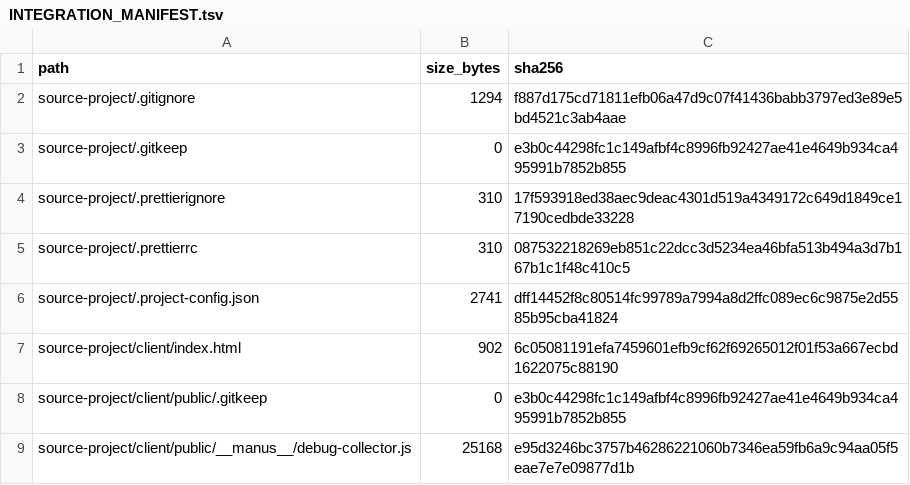
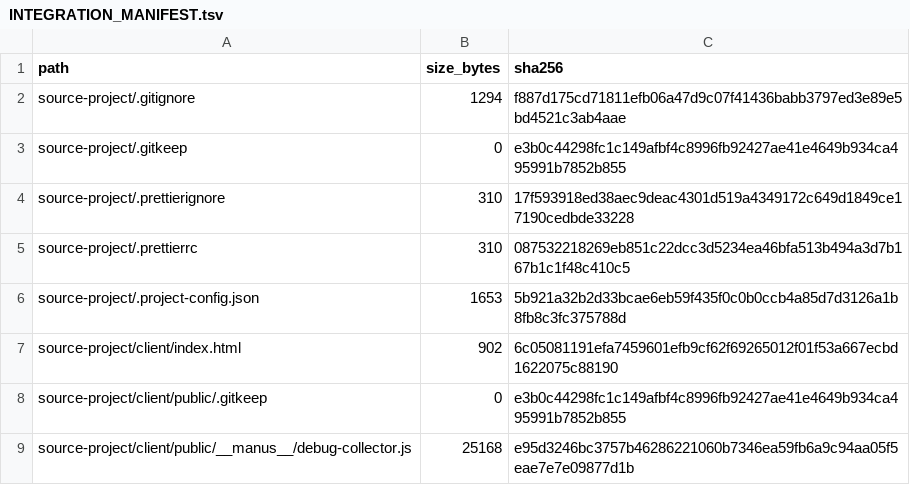
Before and after one commit to Nexus-HUB57/More_Ideas_the_Dragon, a TSV file: task-artifacts/nexus-hub-agent-platform-20260822/INTEGRATION_MANIFEST.tsv, drawn as a sheet; only a part is shown.

Commit message:
chore: include complete Nexus Hub project metadata

```diff
--- a/task-artifacts/nexus-hub-agent-platform-20260822/INTEGRATION_MANIFEST.tsv
+++ b/task-artifacts/nexus-hub-agent-platform-20260822/INTEGRATION_MANIFEST.tsv
@@ -5,3 +5,3 @@ source-project/.prettierignore	310	17f593918ed38aec9deac4301d519a4349172c649d184
 source-project/.prettierrc	310	087532218269eb851c22dcc3d5234ea46bfa513b494a3d7b167b1c1f48c410c5
-source-project/.project-config.json	2741	dff14452f8c80514fc99789a7994a8d2ffc089ec6c9875e2d5585b95cba41824
+source-project/.project-config.json	1653	5b921a32b2d33bcae6eb59f435f0c0b0ccb4a85d7d3126a1b8fb8c3fc375788d
 source-project/client/index.html	902	6c05081191efa7459601efb9cf62f69265012f01f53a667ecbd1622075c88190
```
Also changed, not shown: 1 other file.
